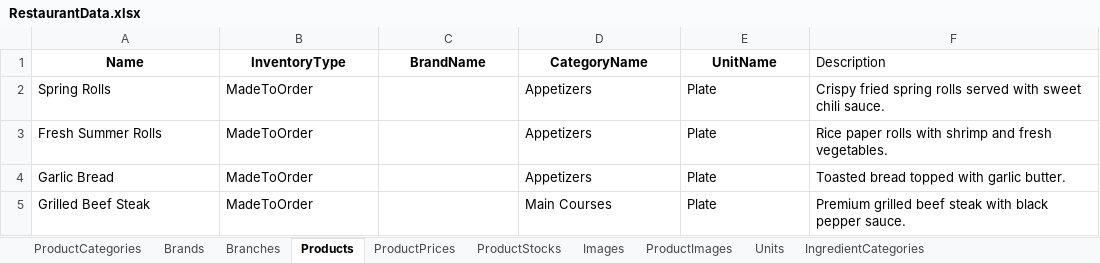
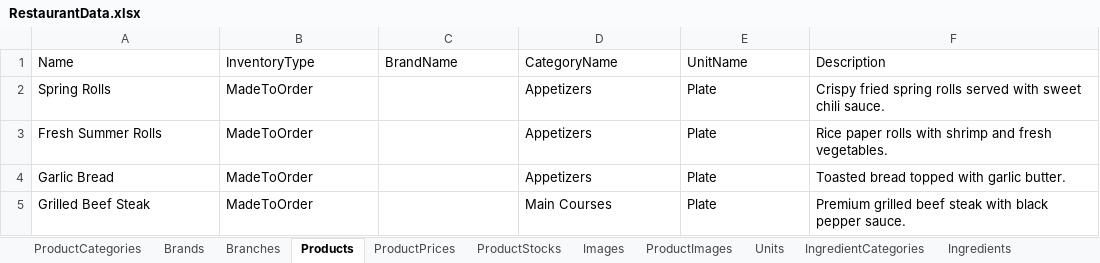
Before and after one commit to LainHash/RestaurantProject, an Excel workbook: src/External/Restaurant.Persistence/Data/RestaurantData.xlsx, sheet Products, drawn as a sheet; only a part is shown; values as stored, in another font and other column widths than the file's, no borders; the diff names each change by its address in the sheet, - before the commit and + after, or states it on an @@ line.

Commit message:
Add IngredientStock entity and update seeders
- Introduced IngredientStock entity with EF Core configuration and relationships to Ingredient and Branch.
- Updated Ingredient and Branch entities for IngredientStock mapping.
- Fixed seeder logic to reference correct ingredient entities.
- Updated DatabaseSeeder and RestaurantData.xlsx for new data.

```diff
--- a/src/External/Restaurant.Persistence/Data/RestaurantData.xlsx (sheet Products)
+++ b/src/External/Restaurant.Persistence/Data/RestaurantData.xlsx (sheet Products)
+sheet tab: Ingredients
@@ A1:E1 bold: on → off, alignment: center → left @@
```
Also changed, not shown: sheet Brands, other sheet tabs, 7 other files.
